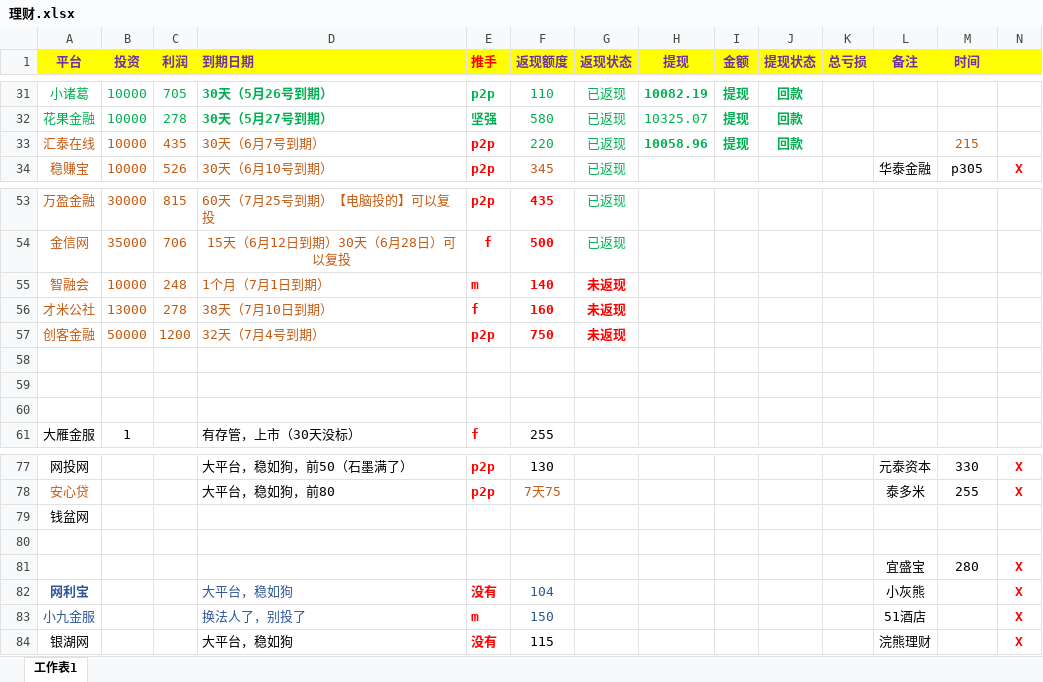
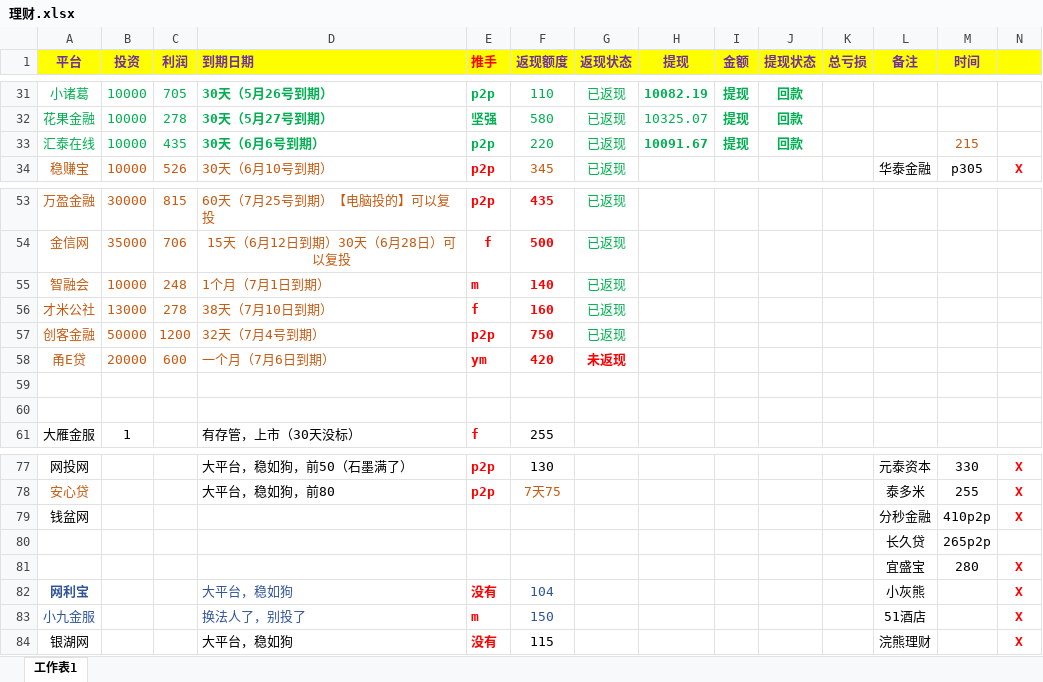
Before and after one commit to YanjiangWu/LiCai-wyj, an Excel workbook: 理财.xlsx, sheet 工作表1, drawn as a sheet; only a part is shown, gaps mark what is left out; values as stored, in another font and other column widths than the file's, no borders; removed rows and columns are numbered as before the commit, all else as after; the diff names each change by its address in the sheet, - before the commit and + after, or states it on an @@ line.

Commit message:
123456

```diff
--- a/理财.xlsx (sheet 工作表1)
+++ b/理财.xlsx (sheet 工作表1)
-A33:D33 text colour: #C55A11
+A33:D33 text colour: #00B050
-D33 (到期日期): 30天（6月7号到期）
+D33 (到期日期): 30天（6月6号到期）
-D33 bold: off
+D33 bold: on
-E33 text colour: #FF0000
+E33 text colour: #00B050
-H33 (提现): 10058.96
+H33 (提现): 10091.67
-G55:G57 (返现状态): 未返现
+G55:G57 (返现状态): 已返现
@@ G55:G57 bold: on → off, text colour: #FF0000 → #00B050 @@
-row 58: (empty)
+row 58: 甬E贷 | 20000 | 600 | 一个月（7月6日到期） | ym | 420 | 未返现
-row 79: 钱盆网
-row 79: (empty)
+row 79: 钱盆网 |  |  |  |  |  |  |  |  |  |  | 分秒金融 | 410p2p | X
+row 80:  |  |  |  |  |  |  |  |  |  |  | 长久贷 | 265p2p
```
